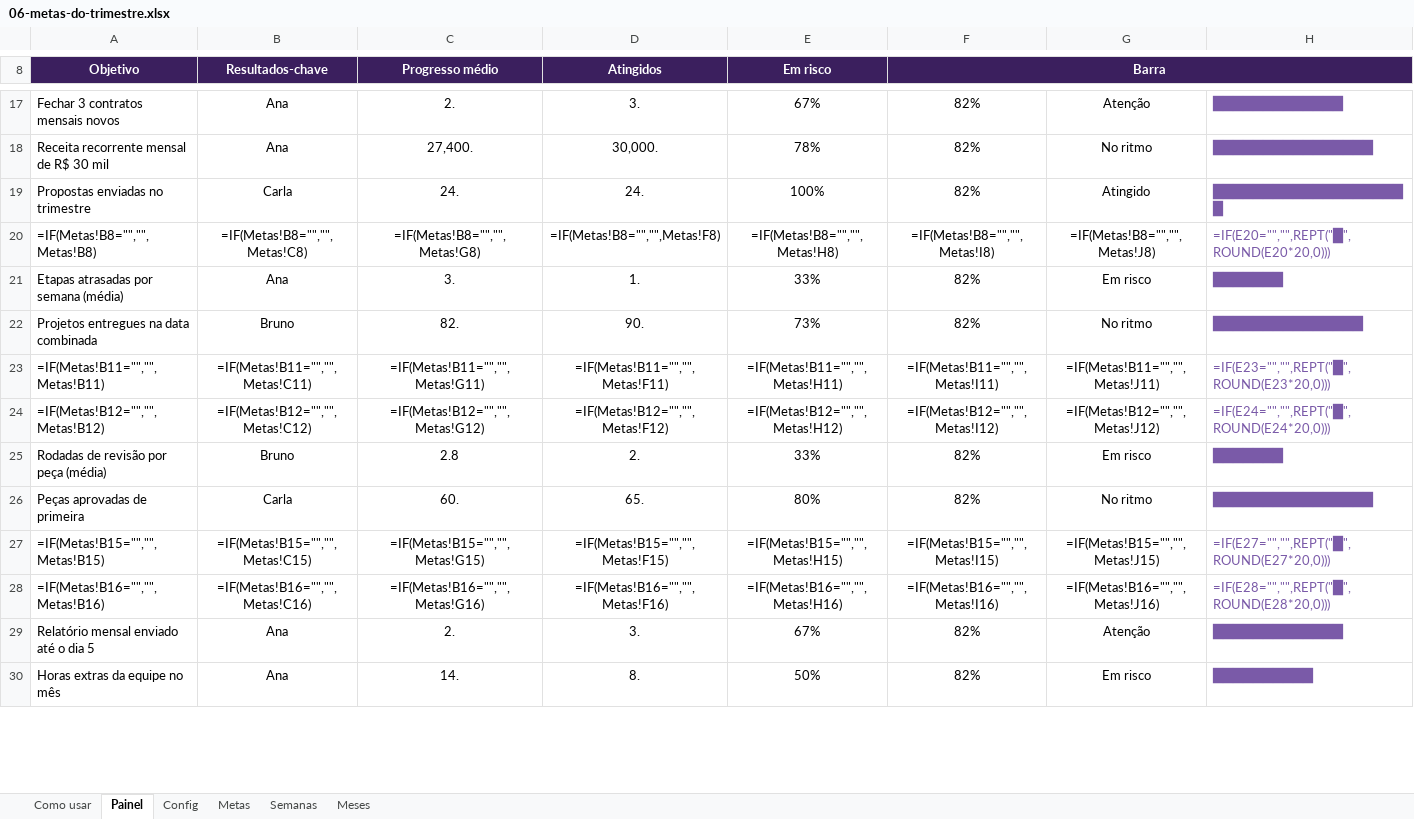
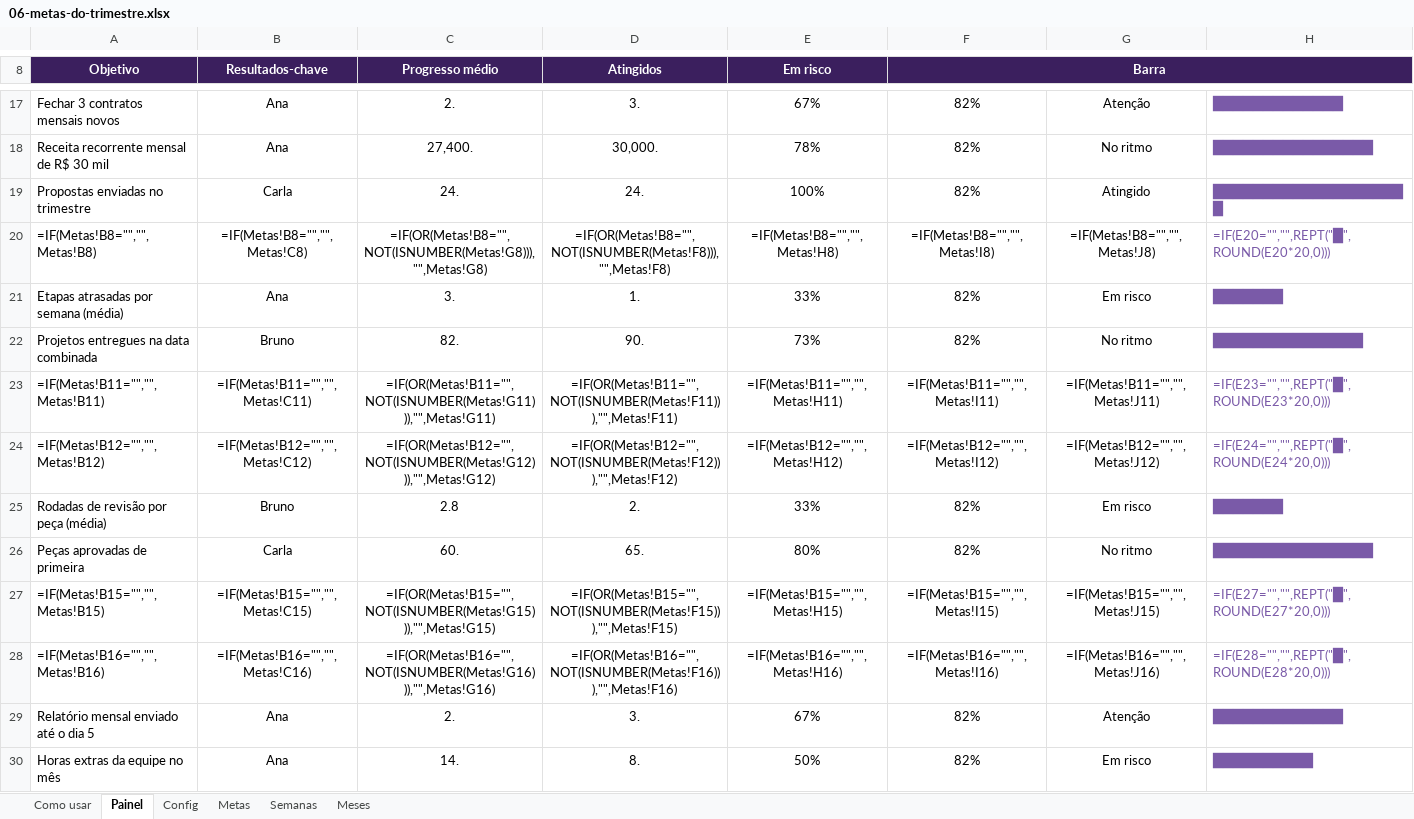
Before and after one commit to eduardomtzz/claude-code, an Excel workbook: projetos/gestao-ia-planilhas/produto/kit-completo/06-metas-do-trimestre.xlsx, sheet Painel, drawn as a sheet; only a part is shown, gaps mark what is left out; values as stored, in another font and other column widths than the file's, no borders; formulas without a stored value are shown as written; conditional formats not drawn; the diff covers the shown part only; the diff names each change by its address in the sheet, - before the commit and + after, or states it on an @@ line.

```diff
--- a/projetos/gestao-ia-planilhas/produto/kit-completo/06-metas-do-trimestre.xlsx (sheet Painel)
+++ b/projetos/gestao-ia-planilhas/produto/kit-completo/06-metas-do-trimestre.xlsx (sheet Painel)
-C20 (Progresso médio): =IF(Metas!B8="","",Metas!G8)
+C20 (Progresso médio): =IF(OR(Metas!B8="",NOT(ISNUMBER(Metas!G8))),"",Metas!G8)
-D20 (Atingidos): =IF(Metas!B8="","",Metas!F8)
+D20 (Atingidos): =IF(OR(Metas!B8="",NOT(ISNUMBER(Metas!F8))),"",Metas!F8)
-C23 (Progresso médio): =IF(Metas!B11="","",Metas!G11)
+C23 (Progresso médio): =IF(OR(Metas!B11="",NOT(ISNUMBER(Metas!G11))),"",Metas!G11)
-D23 (Atingidos): =IF(Metas!B11="","",Metas!F11)
+D23 (Atingidos): =IF(OR(Metas!B11="",NOT(ISNUMBER(Metas!F11))),"",Metas!F11)
-C24 (Progresso médio): =IF(Metas!B12="","",Metas!G12)
+C24 (Progresso médio): =IF(OR(Metas!B12="",NOT(ISNUMBER(Metas!G12))),"",Metas!G12)
-D24 (Atingidos): =IF(Metas!B12="","",Metas!F12)
+D24 (Atingidos): =IF(OR(Metas!B12="",NOT(ISNUMBER(Metas!F12))),"",Metas!F12)
-C27 (Progresso médio): =IF(Metas!B15="","",Metas!G15)
+C27 (Progresso médio): =IF(OR(Metas!B15="",NOT(ISNUMBER(Metas!G15))),"",Metas!G15)
-D27 (Atingidos): =IF(Metas!B15="","",Metas!F15)
+D27 (Atingidos): =IF(OR(Metas!B15="",NOT(ISNUMBER(Metas!F15))),"",Metas!F15)
-C28 (Progresso médio): =IF(Metas!B16="","",Metas!G16)
+C28 (Progresso médio): =IF(OR(Metas!B16="",NOT(ISNUMBER(Metas!G16))),"",Metas!G16)
-D28 (Atingidos): =IF(Metas!B16="","",Metas!F16)
+D28 (Atingidos): =IF(OR(Metas!B16="",NOT(ISNUMBER(Metas!F16))),"",Metas!F16)
```
Also changed, not shown: 12 edited cells elsewhere in this sheet, sheet Meses, sheet Semanas, formulas that keep their value, projetos/gestao-ia-planilhas/produto/kit-advogados/19-metas-do-trimestre.xlsx, projetos/gestao-ia-planilhas/produto/kit-advogados/entrega/19-metas-do-trimestre.xlsx, 8 other files.
